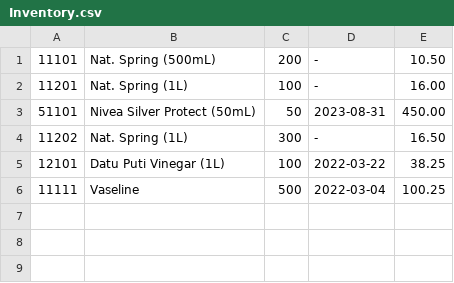
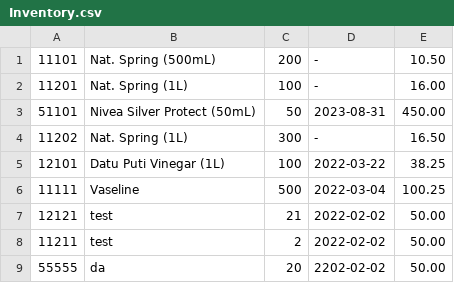
Before and after one commit to C08DTecson/CS02-Inventory, a CSV file: Inventory.csv, drawn as a sheet; the diff names each change by its address in the sheet, - before the commit and + after, or states it on an @@ line.

```diff
--- a/Inventory.csv
+++ b/Inventory.csv
+row 7: 12121 | test | 21 | 2022-02-02 | 50.00
+row 8: 11211 | test | 2 | 2022-02-02 | 50.00
+row 9: 55555 | da | 20 | 2202-02-02 | 50.00
```
Also changed, not shown: Inventory_ST_NoBOM.csv, sample1.csv, 7 other files.
